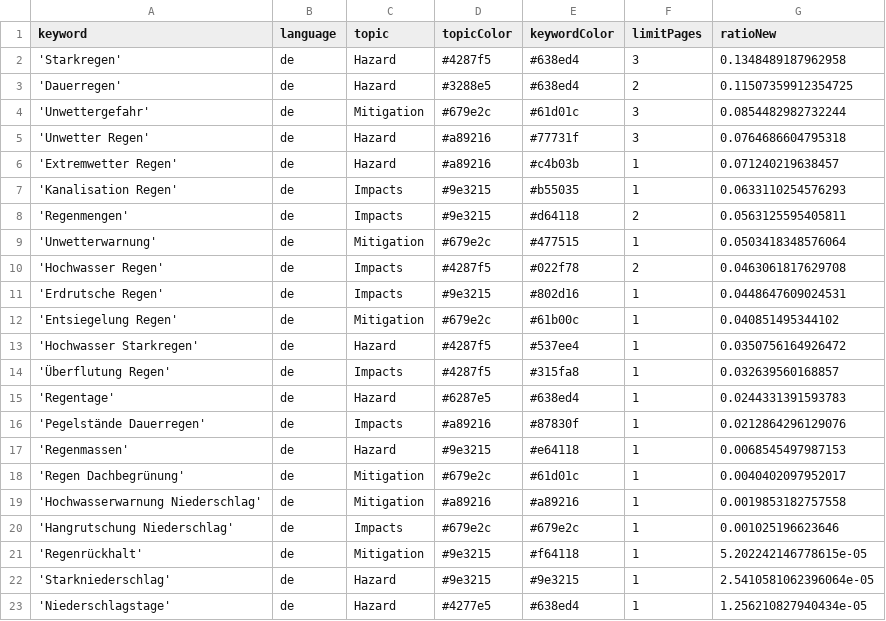
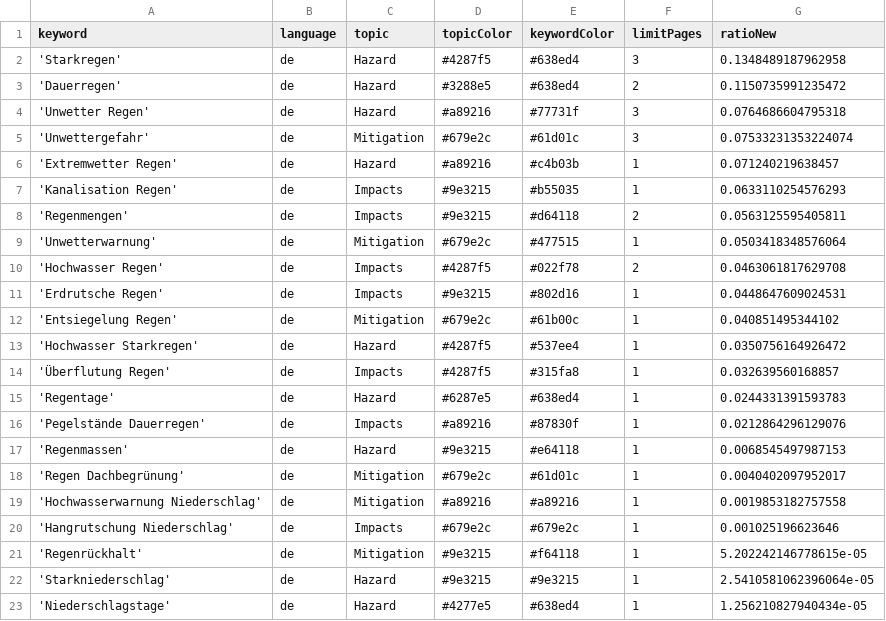
Before and after one commit to jannikdo28-news/RainIsComing, a CSV file: keywords.csv, drawn as a sheet.

Commit message:
Commit from GitHub Actions (harvest:0.0)

```diff
--- a/keywords.csv
+++ b/keywords.csv
@@ -2,5 +2,5 @@ keyword,language,topic,topicColor,keywordColor,limitPages,ratioNew
 'Starkregen',de,Hazard,#4287f5,#638ed4,3,0.1348489187962958
-'Dauerregen',de,Hazard,#3288e5,#638ed4,2,0.11507359912354725
-'Unwettergefahr',de,Mitigation,#679e2c,#61d01c,3,0.0854482982732244
+'Dauerregen',de,Hazard,#3288e5,#638ed4,2,0.1150735991235472
 'Unwetter Regen',de,Hazard,#a89216,#77731f,3,0.0764686604795318
+'Unwettergefahr',de,Mitigation,#679e2c,#61d01c,3,0.07533231353224074
 'Extremwetter Regen',de,Hazard,#a89216,#c4b03b,1,0.071240219638457
```
